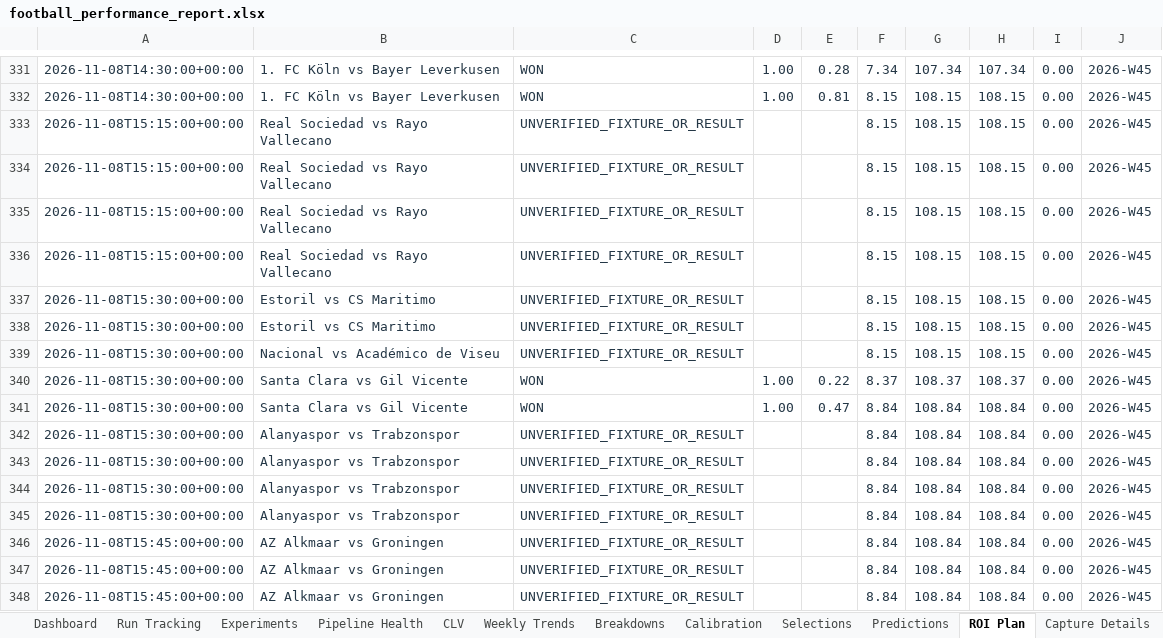
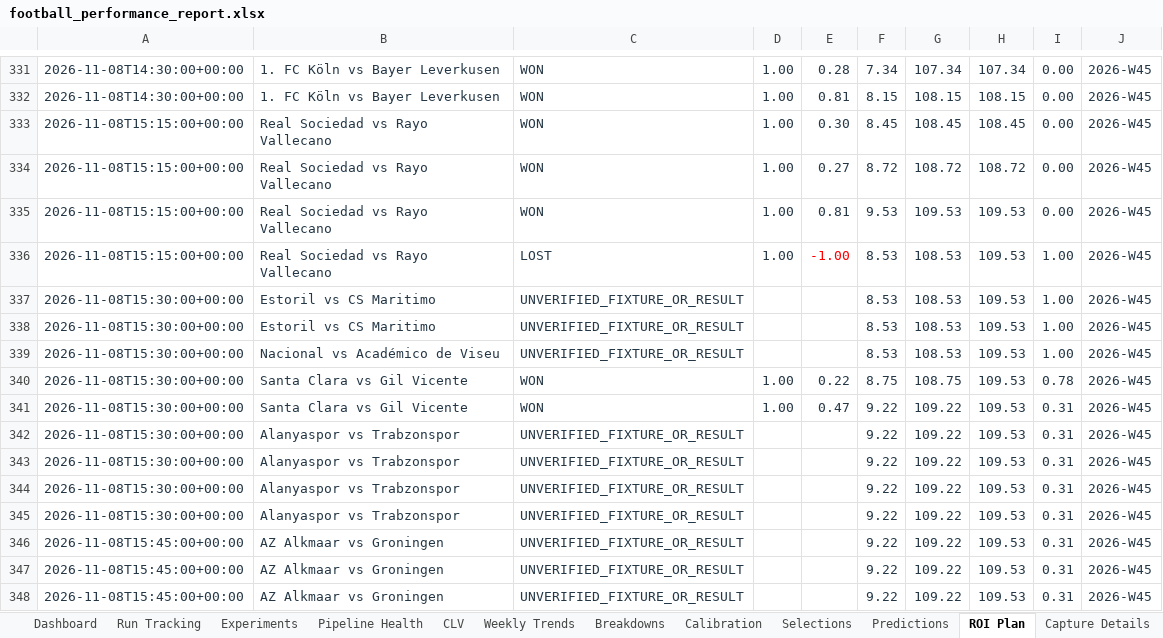
Before and after one commit to paulmaina/football-value-pipeline, an Excel workbook: football_output_v2/readable/football_performance_report.xlsx, sheet ROI Plan, drawn as a sheet; only a part is shown, gaps mark what is left out; values as stored, in another font and other column widths than the file's, no borders; conditional formats and table styles not drawn; the diff covers the shown part only; the diff names each change by its address in the sheet, - before the commit and + after, or states it on an @@ line.

```diff
--- a/football_output_v2/readable/football_performance_report.xlsx (sheet ROI Plan)
+++ b/football_output_v2/readable/football_performance_report.xlsx (sheet ROI Plan)
-C333:C335: UNVERIFIED_FIXTURE_OR_RESULT
+C333:C335: WON
-D333:D336: (empty)
+D333:D336: 1.00
-E333: (empty)
+E333: 0.30
-F333: 8.15
+F333: 8.45
-G333: 108.15
+G333: 108.45
-H333: 108.15
+H333: 108.45
-E334: (empty)
+E334: 0.27
-F334: 8.15
+F334: 8.72
-G334: 108.15
+G334: 108.72
-H334: 108.15
+H334: 108.72
-E335: (empty)
+E335: 0.81
-F335: 8.15
+F335: 9.53
-G335: 108.15
+G335: 109.53
-H335:H339: 108.15
+H335:H339: 109.53
-C336: UNVERIFIED_FIXTURE_OR_RESULT
+C336: LOST
-E336: (empty)
+E336: -1.00
-F336:F339: 8.15
+F336:F339: 8.53
-G336:G339: 108.15
+G336:G339: 108.53
-I336:I339: 0.00
+I336:I339: 1.00
-F340: 8.37
+F340: 8.75
-G340: 108.37
+G340: 108.75
-H340: 108.37
+H340: 109.53
-I340: 0.00
+I340: 0.78
-F341:F348: 8.84
+F341:F348: 9.22
-G341:G348: 108.84
+G341:G348: 109.22
-H341:H348: 108.84
+H341:H348: 109.53
-I341:I348: 0.00
+I341:I348: 0.31
```
Also changed, not shown: 264 edited cells elsewhere in this sheet, sheet Breakdowns, sheet Selections, sheet Predictions, sheet Dashboard, sheet Run Tracking, sheet Calibration, 3 more sheets, hidden cells, charts or pictures, 25 other files.
